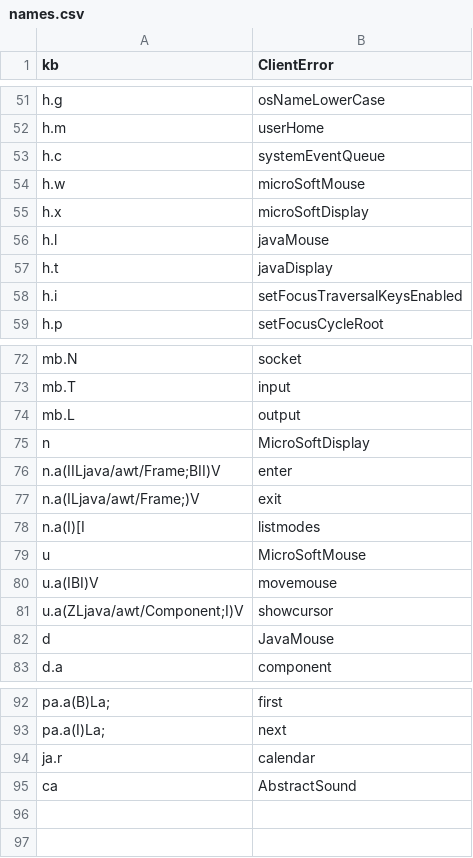
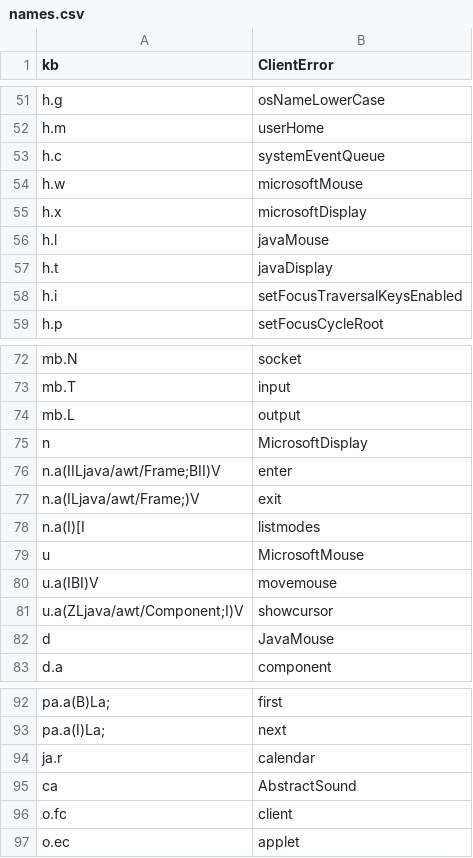
Before and after one commit to RuneStar/classic-deob, a CSV file: src/main/resources/org/runestar/rscdeob/names.csv, drawn as a sheet; only a part is shown, gaps mark what is left out.

Commit message:
Update names

```diff
--- a/src/main/resources/org/runestar/rscdeob/names.csv
+++ b/src/main/resources/org/runestar/rscdeob/names.csv
@@ -53,4 +53,4 @@ h.m,userHome
 h.c,systemEventQueue
-h.w,microSoftMouse
-h.x,microSoftDisplay
+h.w,microsoftMouse
+h.x,microsoftDisplay
 h.l,javaMouse
@@ -74,3 +74,3 @@ mb.T,input
 mb.L,output
-n,MicroSoftDisplay
+n,MicrosoftDisplay
 n.a(IILjava/awt/Frame;BII)V,enter
@@ -78,3 +78,3 @@ n.a(ILjava/awt/Frame;)V,exit
 n.a(I)[I,listmodes
-u,MicroSoftMouse
+u,MicrosoftMouse
 u.a(IBI)V,movemouse
@@ -95 +95,3 @@ ja.r,calendar
 ca,AbstractSound
+o.fc,client
+o.ec,applet
```
